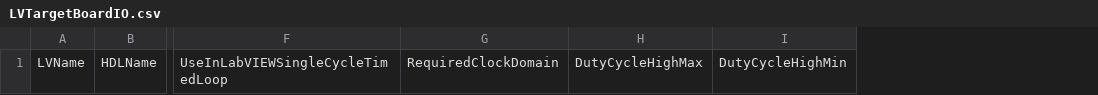
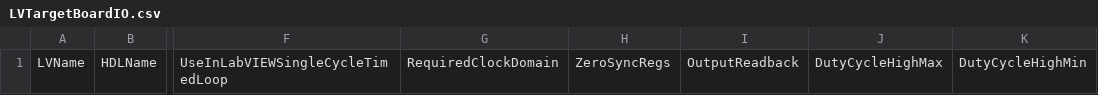
Before and after one commit to ni/flexrio, a CSV file: targets/pxie-7903/lvFpgaTarget/LVTargetBoardIO.csv, drawn as a sheet; only a part is shown, gaps mark what is left out; the diff names each change by its address in the sheet, - before the commit and + after, or states it on an @@ line.

Commit message:
fixed target docs error

```diff
--- a/targets/pxie-7903/lvFpgaTarget/LVTargetBoardIO.csv
+++ b/targets/pxie-7903/lvFpgaTarget/LVTargetBoardIO.csv
+column H, row 1: ZeroSyncRegs
+column I, row 1: OutputReadback
```
Also changed, not shown: 9 other files.
